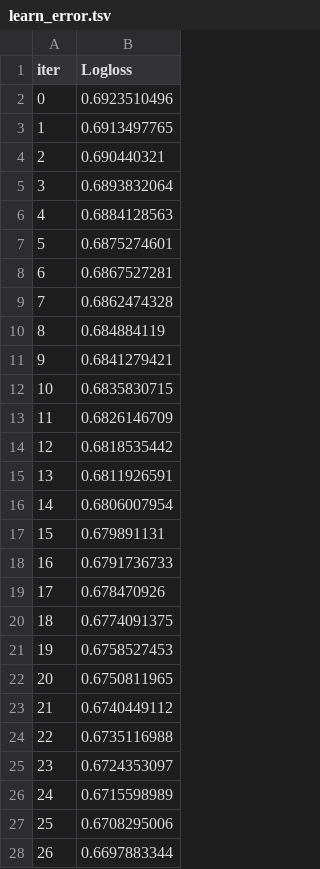
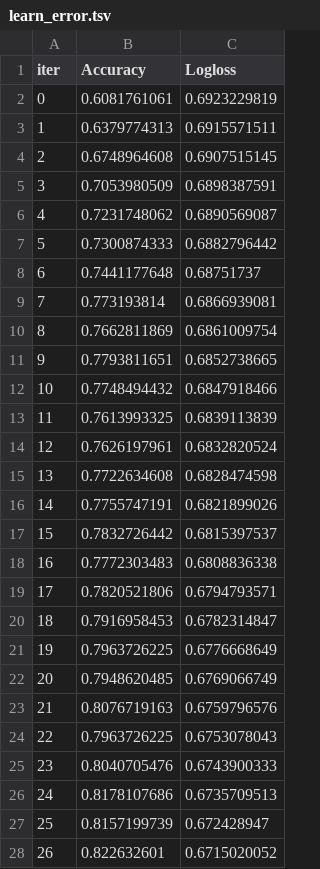
Before and after one commit to obeabi/ForecastingML, a TSV file: catboost_info/learn_error.tsv, drawn as a sheet; only a part is shown; addresses are those after the commit; the diff covers the shown part only; the diff names each change by its address in the sheet, - before the commit and + after, or states it on an @@ line.

```diff
--- a/catboost_info/learn_error.tsv
+++ b/catboost_info/learn_error.tsv
+column B (Accuracy), rows 2-28: 0.6081761061 | 0.6379774313 | 0.6748964608 | 0.7053980509 | 0.7231748062 | 0.7300874333 | 0.7441177648 | 0.773193814 | 0.7662811869 | 0.7793811651 | 0.7748494432 | 0.7613993325 | 0.7626197961 | 0.7722634608 | 0.7755747191 | 0.7832726442 | 0.7772303483 | 0.7820521806 | 0.7916958453 | 0.7963726225 | 0.7948620485 | 0.8076719163 | 0.7963726225 | 0.8040705476 | 0.8178107686 | 0.8157199739 | 0.822632601
-C2 (Logloss): 0.6923510496
+C2 (Logloss): 0.6923229819
-C3 (Logloss): 0.6913497765
+C3 (Logloss): 0.6915571511
-C4 (Logloss): 0.690440321
+C4 (Logloss): 0.6907515145
-C5 (Logloss): 0.6893832064
+C5 (Logloss): 0.6898387591
-C6 (Logloss): 0.6884128563
+C6 (Logloss): 0.6890569087
-C7 (Logloss): 0.6875274601
+C7 (Logloss): 0.6882796442
-C8 (Logloss): 0.6867527281
+C8 (Logloss): 0.68751737
-C9 (Logloss): 0.6862474328
+C9 (Logloss): 0.6866939081
-C10 (Logloss): 0.684884119
+C10 (Logloss): 0.6861009754
-C11 (Logloss): 0.6841279421
+C11 (Logloss): 0.6852738665
-C12 (Logloss): 0.6835830715
+C12 (Logloss): 0.6847918466
-C13 (Logloss): 0.6826146709
+C13 (Logloss): 0.6839113839
-C14 (Logloss): 0.6818535442
+C14 (Logloss): 0.6832820524
-C15 (Logloss): 0.6811926591
+C15 (Logloss): 0.6828474598
-C16 (Logloss): 0.6806007954
+C16 (Logloss): 0.6821899026
-C17 (Logloss): 0.679891131
+C17 (Logloss): 0.6815397537
-C18 (Logloss): 0.6791736733
+C18 (Logloss): 0.6808836338
-C19 (Logloss): 0.678470926
+C19 (Logloss): 0.6794793571
-C20 (Logloss): 0.6774091375
+C20 (Logloss): 0.6782314847
-C21 (Logloss): 0.6758527453
+C21 (Logloss): 0.6776668649
-C22 (Logloss): 0.6750811965
+C22 (Logloss): 0.6769066749
-C23 (Logloss): 0.6740449112
+C23 (Logloss): 0.6759796576
-C24 (Logloss): 0.6735116988
+C24 (Logloss): 0.6753078043
-C25 (Logloss): 0.6724353097
+C25 (Logloss): 0.6743900333
-C26 (Logloss): 0.6715598989
+C26 (Logloss): 0.6735709513
-C27 (Logloss): 0.6708295006
+C27 (Logloss): 0.672428947
-C28 (Logloss): 0.6697883344
+C28 (Logloss): 0.6715020052
```
Also changed, not shown: 73 edited cells elsewhere in this file, catboost_info/time_left.tsv, 15 other files.
